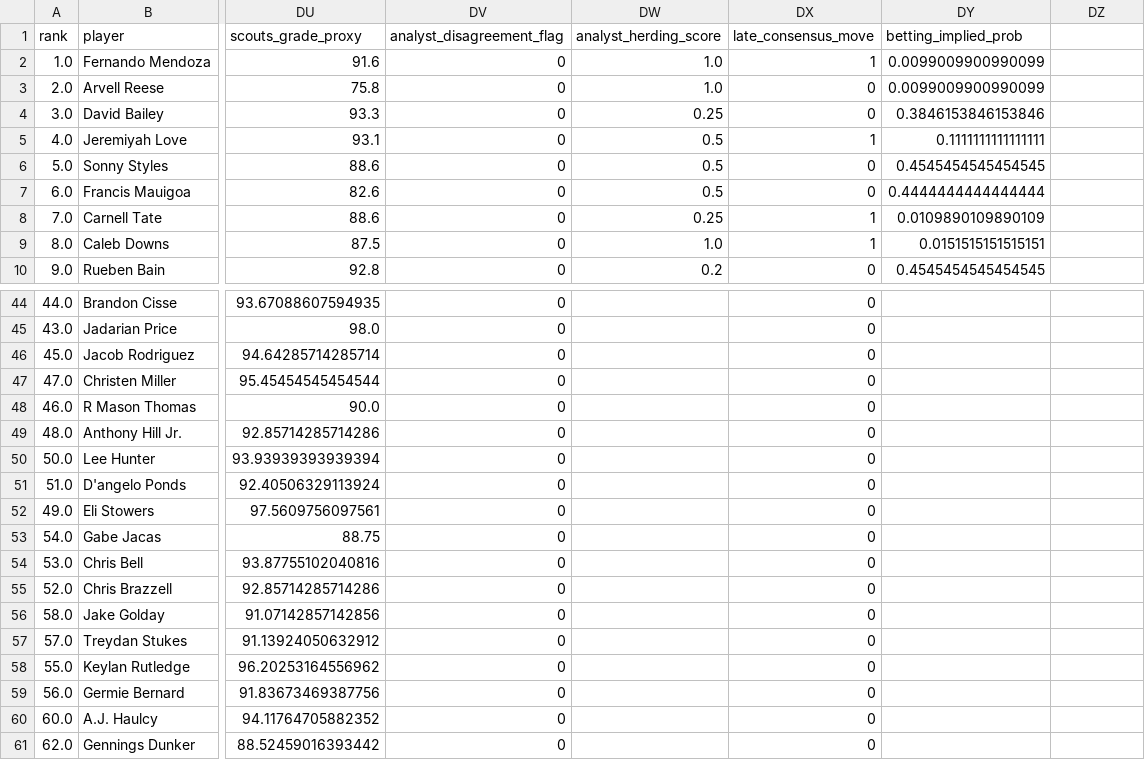
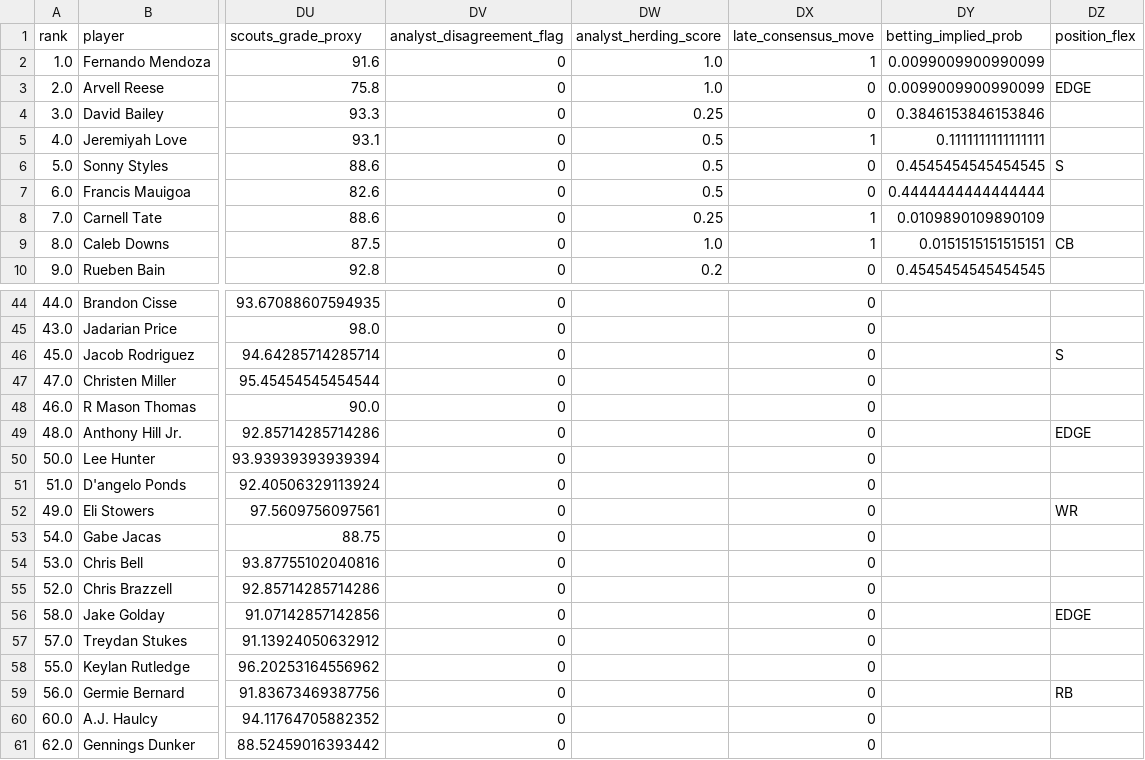
Before and after one commit to ColinSica/nfl-draft-2026, a CSV file: data/processed/prospects_2026_enriched.csv, drawn as a sheet; only a part is shown, gaps mark what is left out; the diff covers the shown part only; the diff names each change by its address in the sheet, - before the commit and + after, or states it on an @@ line.

```diff
--- a/data/processed/prospects_2026_enriched.csv
+++ b/data/processed/prospects_2026_enriched.csv
-DZ1: (empty)
+DZ1: position_flex
-DZ3 (position_flex): (empty)
+DZ3 (position_flex): EDGE
-DZ6 (position_flex): (empty)
+DZ6 (position_flex): S
-DZ9 (position_flex): (empty)
+DZ9 (position_flex): CB
-DZ46 (position_flex): (empty)
+DZ46 (position_flex): S
-DZ49 (position_flex): (empty)
+DZ49 (position_flex): EDGE
-DZ52 (position_flex): (empty)
+DZ52 (position_flex): WR
-DZ56 (position_flex): (empty)
+DZ56 (position_flex): EDGE
-DZ59 (position_flex): (empty)
+DZ59 (position_flex): RB
```
Also changed, not shown: 2 edited cells elsewhere in this file, data/processed/monte_carlo_2026_independent.csv, data/processed/predictions_2026_independent.csv, 3 other files.
